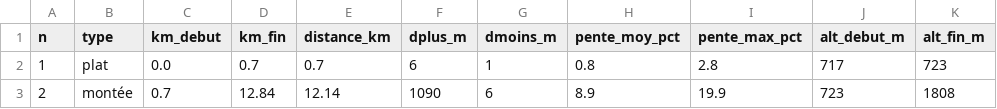
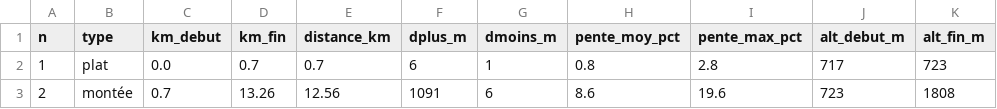
Before and after one commit to flolagonne35-cmyk/Trail-c-tes-, a CSV file: resultats/parcours_ventoux/segments.csv, drawn as a sheet; only a part is shown; the diff names each change by its address in the sheet, - before the commit and + after, or states it on an @@ line.

```diff
--- a/resultats/parcours_ventoux/segments.csv
+++ b/resultats/parcours_ventoux/segments.csv
-D3 (km_fin): 12.84
+D3 (km_fin): 13.26
-E3 (distance_km): 12.14
+E3 (distance_km): 12.56
-F3 (dplus_m): 1090
+F3 (dplus_m): 1091
-H3 (pente_moy_pct): 8.9
+H3 (pente_moy_pct): 8.6
-I3 (pente_max_pct): 19.9
+I3 (pente_max_pct): 19.6
```
Also changed, not shown: resultats/parcours_ventoux/plan.csv, resultats/validation/validation.csv, 11 other files.
